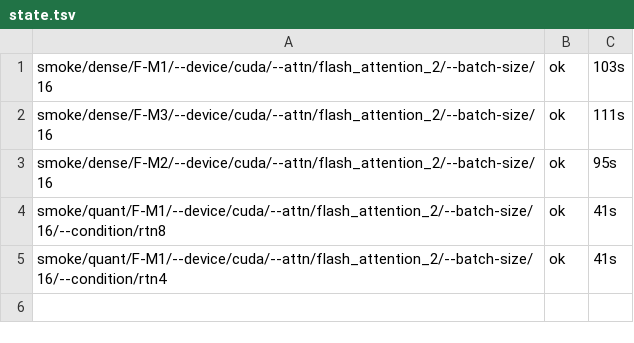
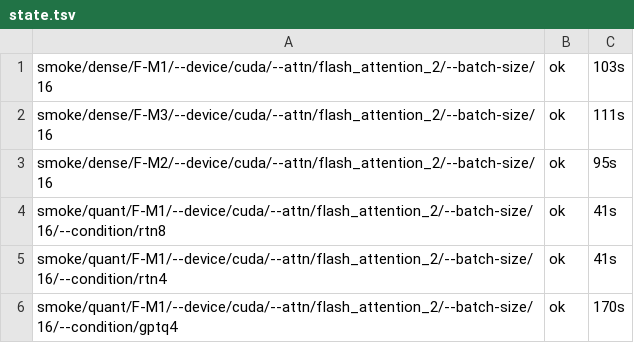
Before and after one commit to DevDaring/Quant_Bias, a TSV file: Next_Study/results/final_closure/_logs/state.tsv, drawn as a sheet.

Commit message:
results(final_closure/smoke): smoke/quant/F-M1/--device/cuda/--attn/flash_attention_2/--batch-size/16/--condition/gptq4

```diff
--- a/Next_Study/results/final_closure/_logs/state.tsv
+++ b/Next_Study/results/final_closure/_logs/state.tsv
@@ -5 +5,2 @@ smoke/quant/F-M1/--device/cuda/--attn/flash_attention_2/--batch-size/16/--condit
 smoke/quant/F-M1/--device/cuda/--attn/flash_attention_2/--batch-size/16/--condition/rtn4	ok	41s
+smoke/quant/F-M1/--device/cuda/--attn/flash_attention_2/--batch-size/16/--condition/gptq4	ok	170s
```
Also changed, not shown: 4 other files.
